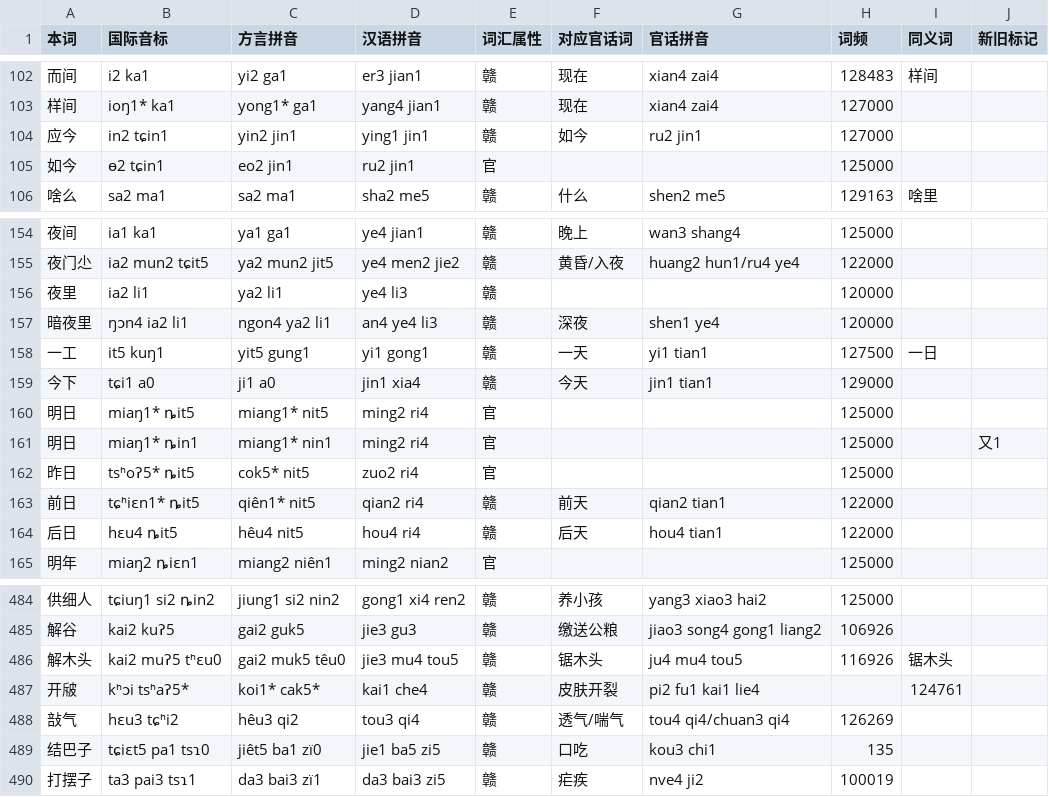
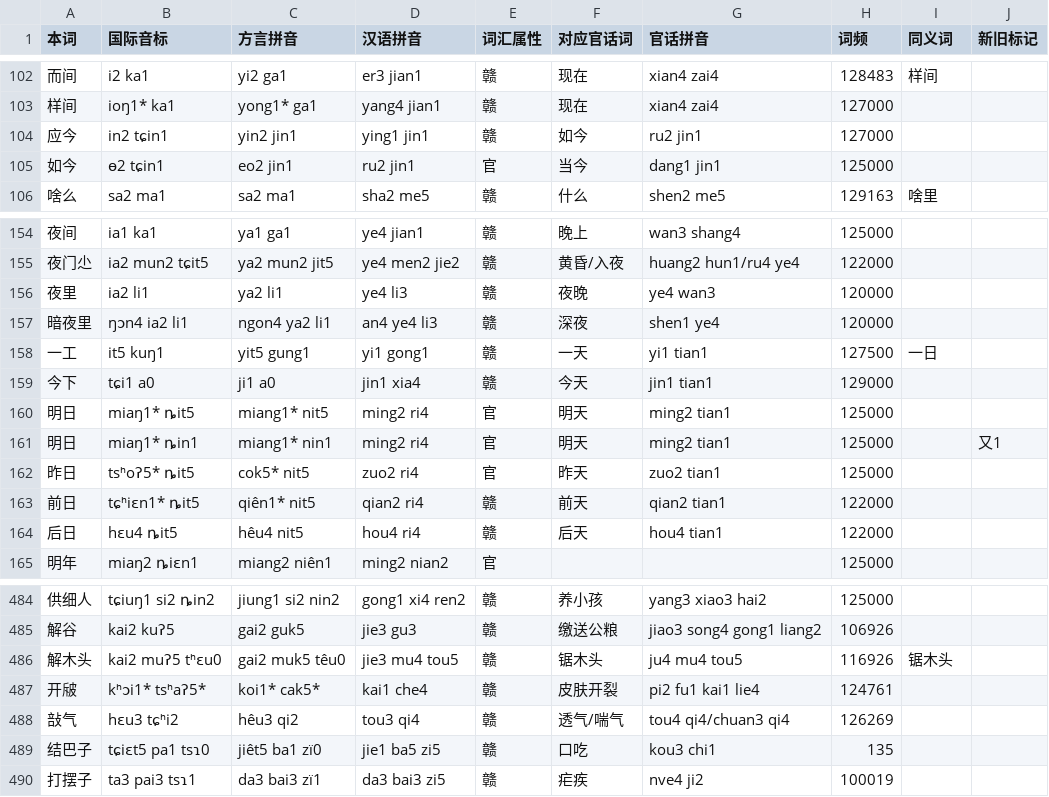
Before and after one commit to BrianIZKom1911/GonnyuGeneralIME, a TSV file: resources/regions/sinyi/dictionaries/gan_words.tsv, drawn as a sheet; only a part is shown, gaps mark what is left out; the diff names each change by its address in the sheet, - before the commit and + after, or states it on an @@ line.

Commit message:
fix(dictionary): align the columns

```diff
--- a/resources/regions/sinyi/dictionaries/gan_words.tsv
+++ b/resources/regions/sinyi/dictionaries/gan_words.tsv
-F105 (对应官话词): (empty)
+F105 (对应官话词): 当今
-G105 (官话拼音): (empty)
+G105 (官话拼音): dang1 jin1
-F156 (对应官话词): (empty)
+F156 (对应官话词): 夜晚
-G156 (官话拼音): (empty)
+G156 (官话拼音): ye4 wan3
-F160:F161 (对应官话词): (empty)
+F160:F161 (对应官话词): 明天
-G160:G161 (官话拼音): (empty)
+G160:G161 (官话拼音): ming2 tian1
-F162 (对应官话词): (empty)
+F162 (对应官话词): 昨天
-G162 (官话拼音): (empty)
+G162 (官话拼音): zuo2 tian1
-B487 (国际音标): kʰɔi tsʰaʔ5*
+B487 (国际音标): kʰɔi1* tsʰaʔ5*
-H487 (词频): (empty)
+H487 (词频): 124761
-I487 (同义词): 124761
+I487 (同义词): (empty)
```
Also changed, not shown: resources/regions/sinyi/dictionaries/chars.tsv, resources/regions/sinyi/dictionaries/gan_chars.tsv, 1 other file.
